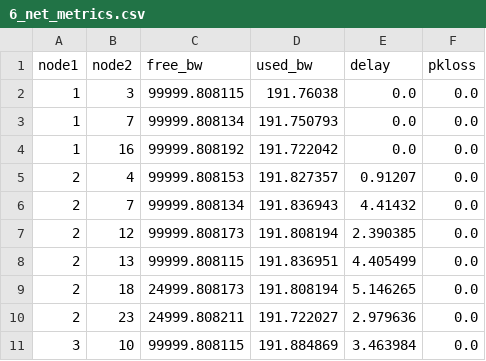
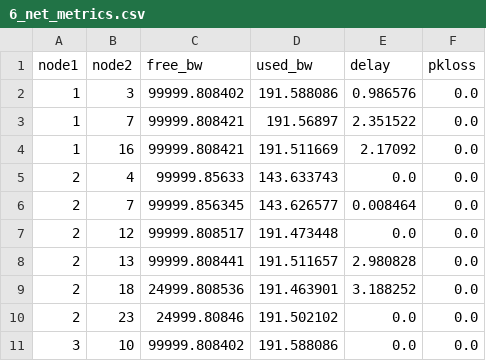
Before and after one commit to andy010645/Intelligent-Routing, a CSV file: Myself/Metrics/6_net_metrics.csv, drawn as a sheet; only a part is shown; the diff covers the shown part only.

```diff
--- a/Myself/Metrics/6_net_metrics.csv
+++ b/Myself/Metrics/6_net_metrics.csv
@@ -1,11 +1,11 @@
 node1,node2,free_bw,used_bw,delay,pkloss
-1,3,99999.808115,191.76038,0.0,0.0
-1,7,99999.808134,191.750793,0.0,0.0
-1,16,99999.808192,191.722042,0.0,0.0
-2,4,99999.808153,191.827357,0.91207,0.0
-2,7,99999.808134,191.836943,4.41432,0.0
-2,12,99999.808173,191.808194,2.390385,0.0
-2,13,99999.808115,191.836951,4.405499,0.0
-2,18,24999.808173,191.808194,5.146265,0.0
-2,23,24999.808211,191.722027,2.979636,0.0
-3,10,99999.808115,191.884869,3.463984,0.0
+1,3,99999.808402,191.588086,0.986576,0.0
+1,7,99999.808421,191.56897,2.351522,0.0
+1,16,99999.808421,191.511669,2.17092,0.0
+2,4,99999.85633,143.633743,0.0,0.0
+2,7,99999.856345,143.626577,0.008464,0.0
+2,12,99999.808517,191.473448,0.0,0.0
+2,13,99999.808441,191.511657,2.980828,0.0
+2,18,24999.808536,191.463901,3.188252,0.0
+2,23,24999.80846,191.502102,0.0,0.0
+3,10,99999.808402,191.588086,0.0,0.0
```
Also changed, not shown: 79 edited cells elsewhere in this file, Myself/Metrics/4_net_metrics.csv, Myself/Metrics/5_net_metrics.csv, 37 other files.
